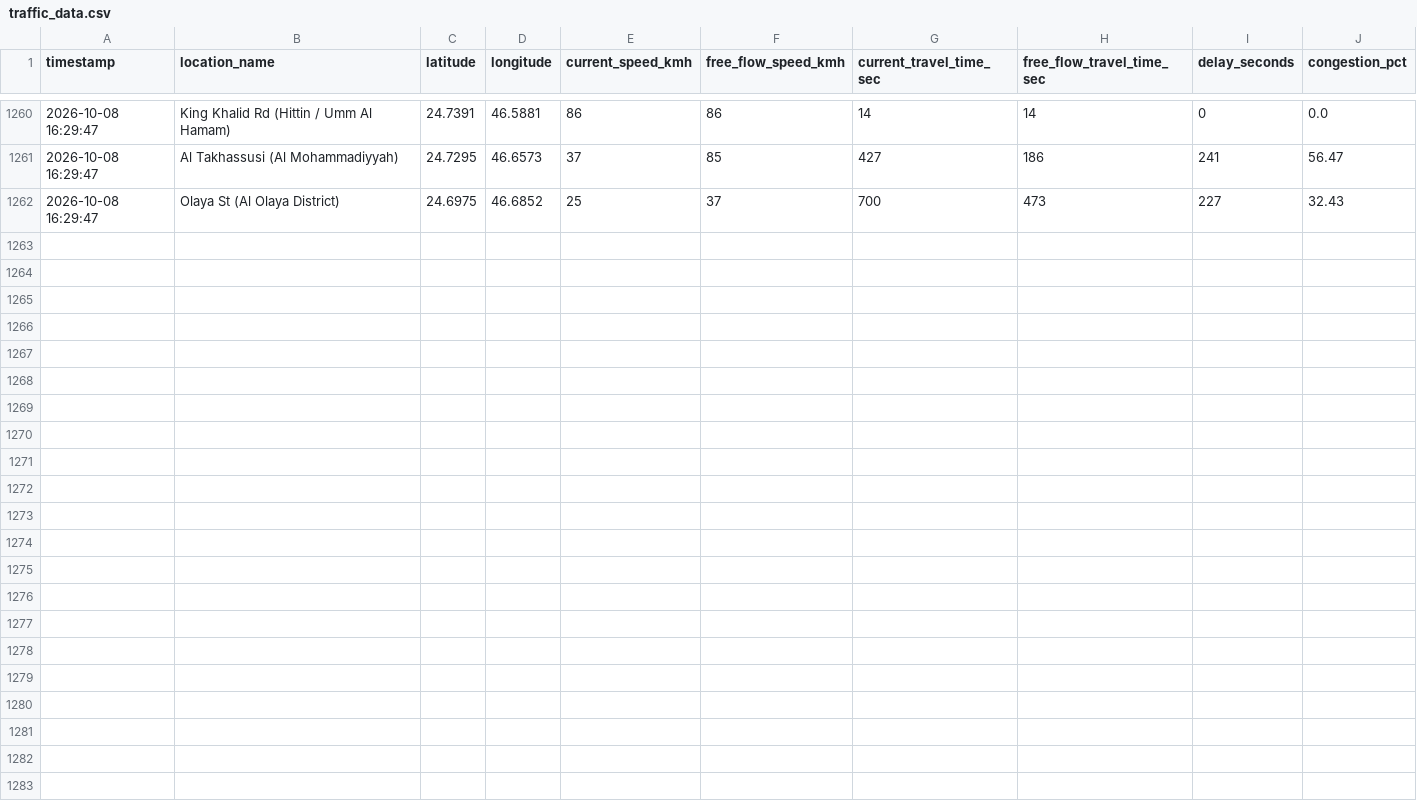
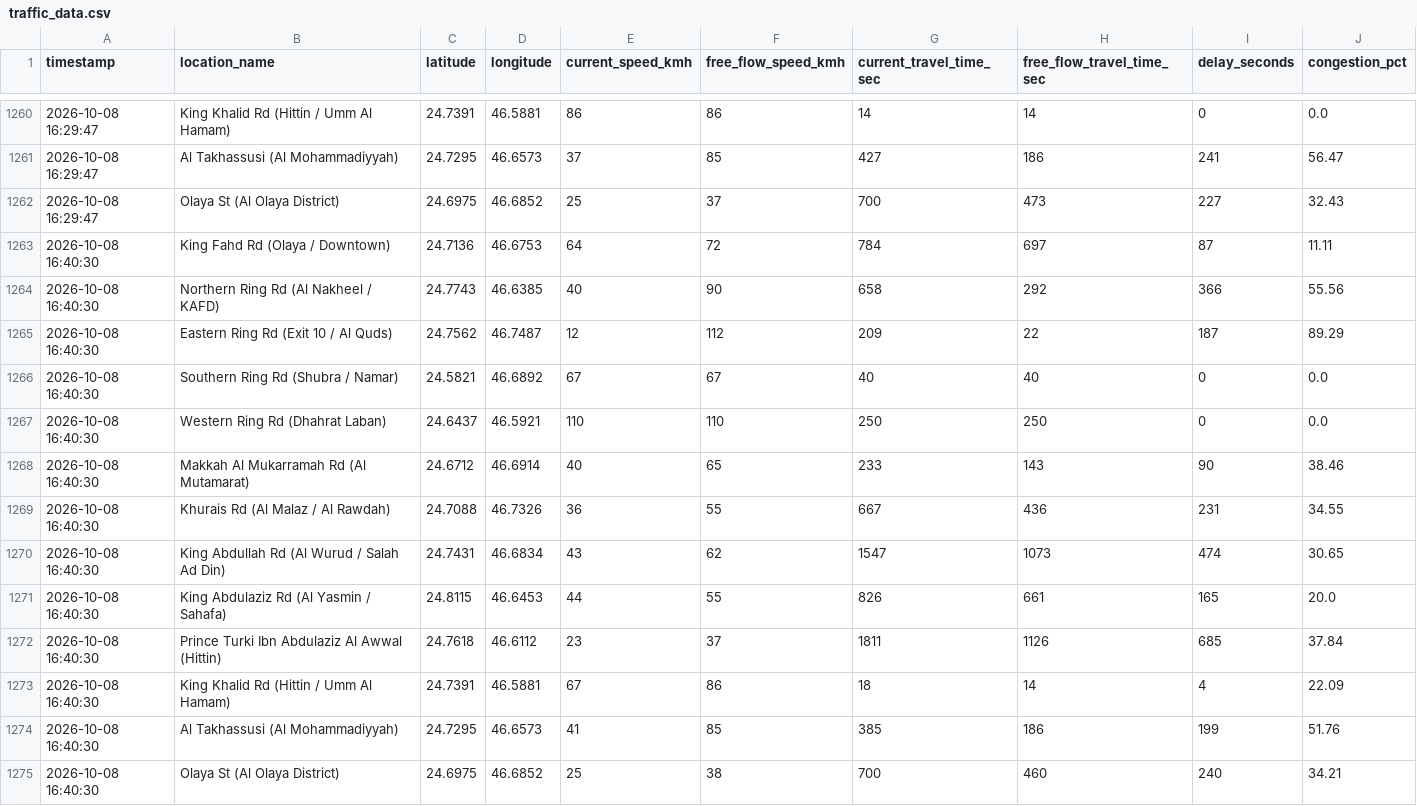
Before and after one commit to rmsmunti3/riyadh-traffic-collector, a CSV file: traffic_data.csv, drawn as a sheet; only a part is shown, gaps mark what is left out; the diff names each change by its address in the sheet, - before the commit and + after, or states it on an @@ line.

Commit message:
Auto-update traffic data: 2026-10-08 16:40:30

```diff
--- a/traffic_data.csv
+++ b/traffic_data.csv
+row 1263: 2026-10-08 16:40:30 | King Fahd Rd (Olaya / Downtown) | 24.7136 | 46.6753 | 64 | 72 | 784 | 697 | 87 | 11.11
+row 1264: 2026-10-08 16:40:30 | Northern Ring Rd (Al Nakheel / KAFD) | 24.7743 | 46.6385 | 40 | 90 | 658 | 292 | 366 | 55.56
+row 1265: 2026-10-08 16:40:30 | Eastern Ring Rd (Exit 10 / Al Quds) | 24.7562 | 46.7487 | 12 | 112 | 209 | 22 | 187 | 89.29
+row 1266: 2026-10-08 16:40:30 | Southern Ring Rd (Shubra / Namar) | 24.5821 | 46.6892 | 67 | 67 | 40 | 40 | 0 | 0.0
+row 1267: 2026-10-08 16:40:30 | Western Ring Rd (Dhahrat Laban) | 24.6437 | 46.5921 | 110 | 110 | 250 | 250 | 0 | 0.0
+row 1268: 2026-10-08 16:40:30 | Makkah Al Mukarramah Rd (Al Mutamarat) | 24.6712 | 46.6914 | 40 | 65 | 233 | 143 | 90 | 38.46
+row 1269: 2026-10-08 16:40:30 | Khurais Rd (Al Malaz / Al Rawdah) | 24.7088 | 46.7326 | 36 | 55 | 667 | 436 | 231 | 34.55
+row 1270: 2026-10-08 16:40:30 | King Abdullah Rd (Al Wurud / Salah Ad Din) | 24.7431 | 46.6834 | 43 | 62 | 1547 | 1073 | 474 | 30.65
+row 1271: 2026-10-08 16:40:30 | King Abdulaziz Rd (Al Yasmin / Sahafa) | 24.8115 | 46.6453 | 44 | 55 | 826 | 661 | 165 | 20.0
+row 1272: 2026-10-08 16:40:30 | Prince Turki Ibn Abdulaziz Al Awwal (Hittin) | 24.7618 | 46.6112 | 23 | 37 | 1811 | 1126 | 685 | 37.84
+row 1273: 2026-10-08 16:40:30 | King Khalid Rd (Hittin / Umm Al Hamam) | 24.7391 | 46.5881 | 67 | 86 | 18 | 14 | 4 | 22.09
+row 1274: 2026-10-08 16:40:30 | Al Takhassusi (Al Mohammadiyyah) | 24.7295 | 46.6573 | 41 | 85 | 385 | 186 | 199 | 51.76
+row 1275: 2026-10-08 16:40:30 | Olaya St (Al Olaya District) | 24.6975 | 46.6852 | 25 | 38 | 700 | 460 | 240 | 34.21
```
